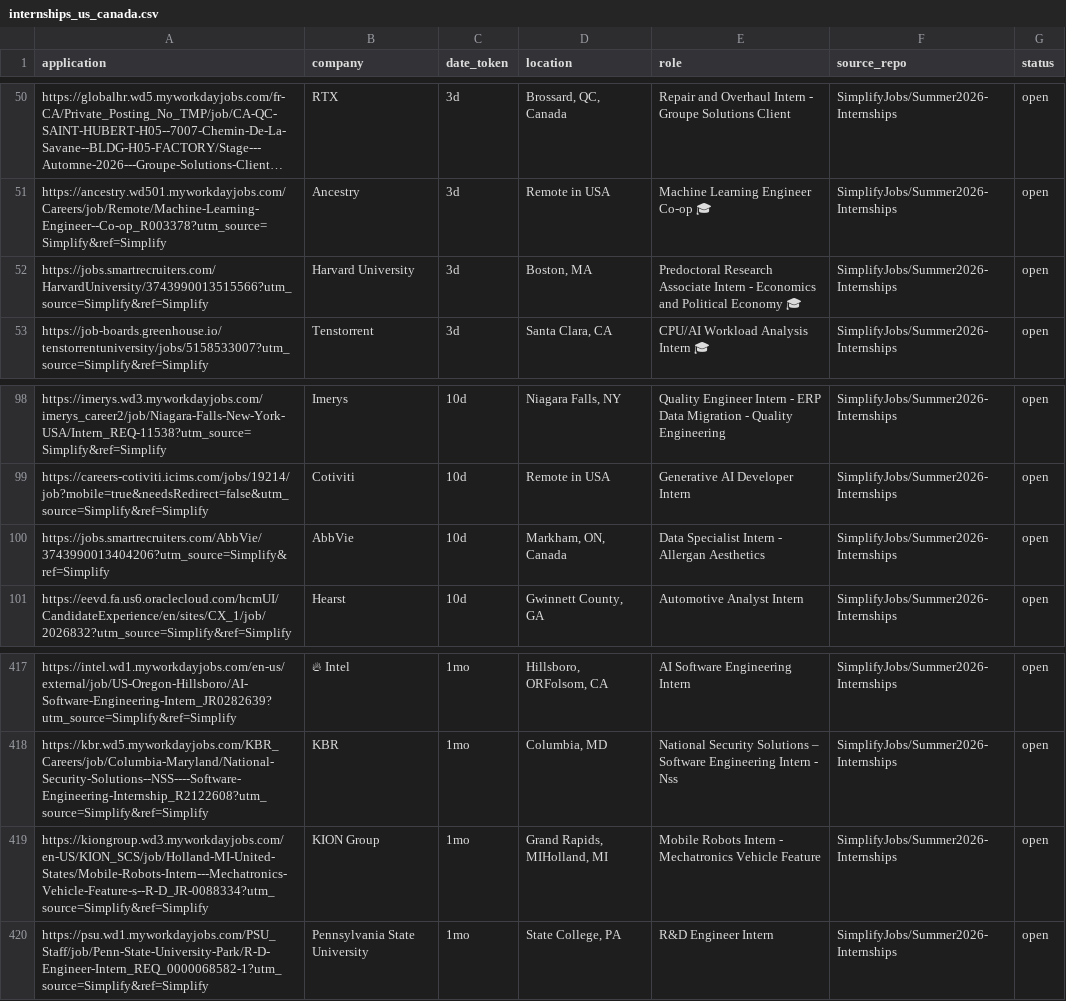
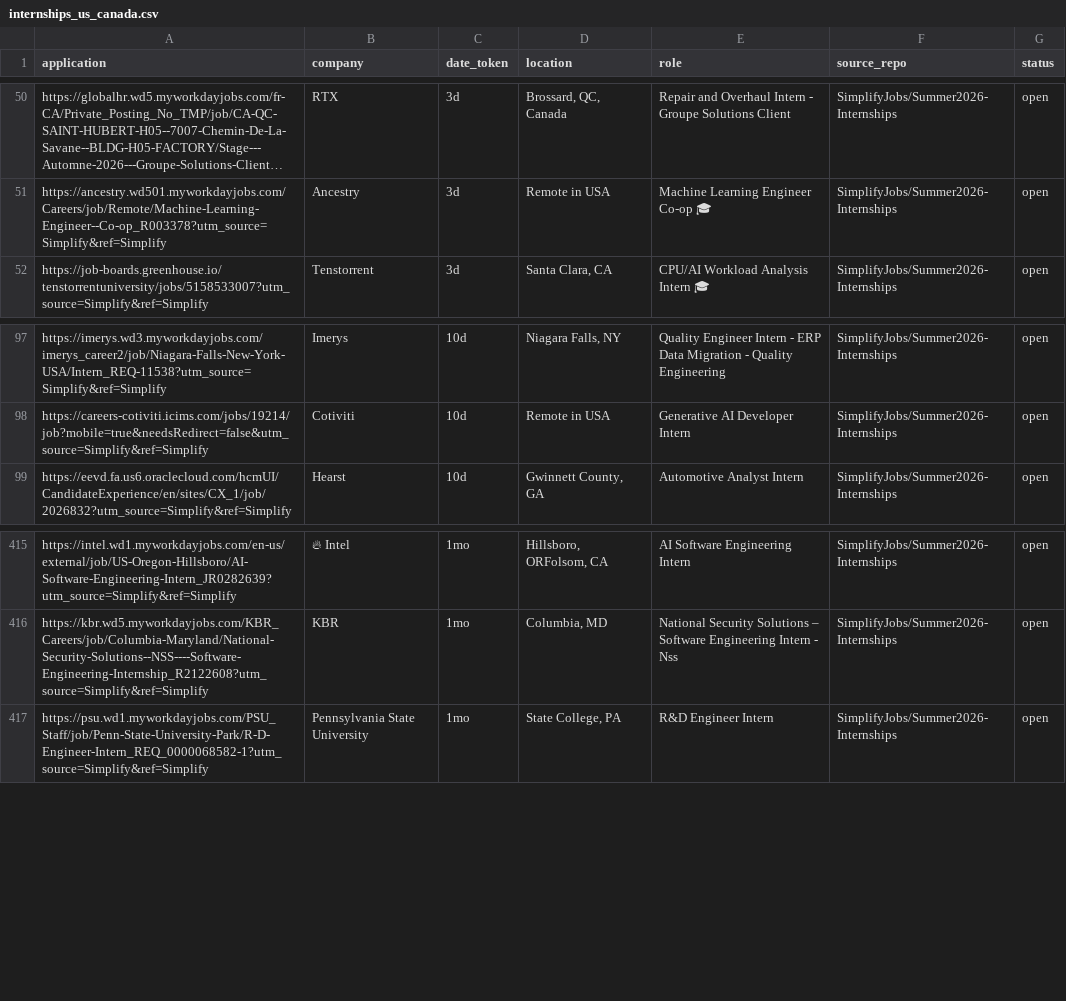
Before and after one commit to vats98754/job-fetcher, a CSV file: internships_us_canada.csv, drawn as a sheet; only a part is shown, gaps mark what is left out; long unchanged cells end in …; the diff names each change by its address in the sheet, - before the commit and + after, or states it on an @@ line.

```diff
--- a/internships_us_canada.csv
+++ b/internships_us_canada.csv
-row 52: https://jobs.smartrecruiters.com/HarvardUniversity/3743990013515566?utm_source=Simplify&ref=Simplify | Harvard University | 3d | Boston, MA | Predoctoral Research Associate Intern - Economics and Political Economy 🎓 | SimplifyJobs/Summer2026-Internships | open
-row 100: https://jobs.smartrecruiters.com/AbbVie/3743990013404206?utm_source=Simplify&ref=Simplify | AbbVie | 10d | Markham, ON, Canada | Data Specialist Intern - Allergan Aesthetics | SimplifyJobs/Summer2026-Internships | open
-row 419: https://kiongroup.wd3.myworkdayjobs.com/en-US/KION_SCS/job/Holland-MI-United-States/Mobile-Robots-Intern---Mechatronics-Vehicle-Feature-s--R-D_JR-0088334?utm_source=Simplify&ref=Simplify | KION Group | 1mo | Grand Rapids, MIHolland, MI | Mobile Robots Intern - Mechatronics Vehicle Feature | SimplifyJobs/Summer2026-Internships | open
```
